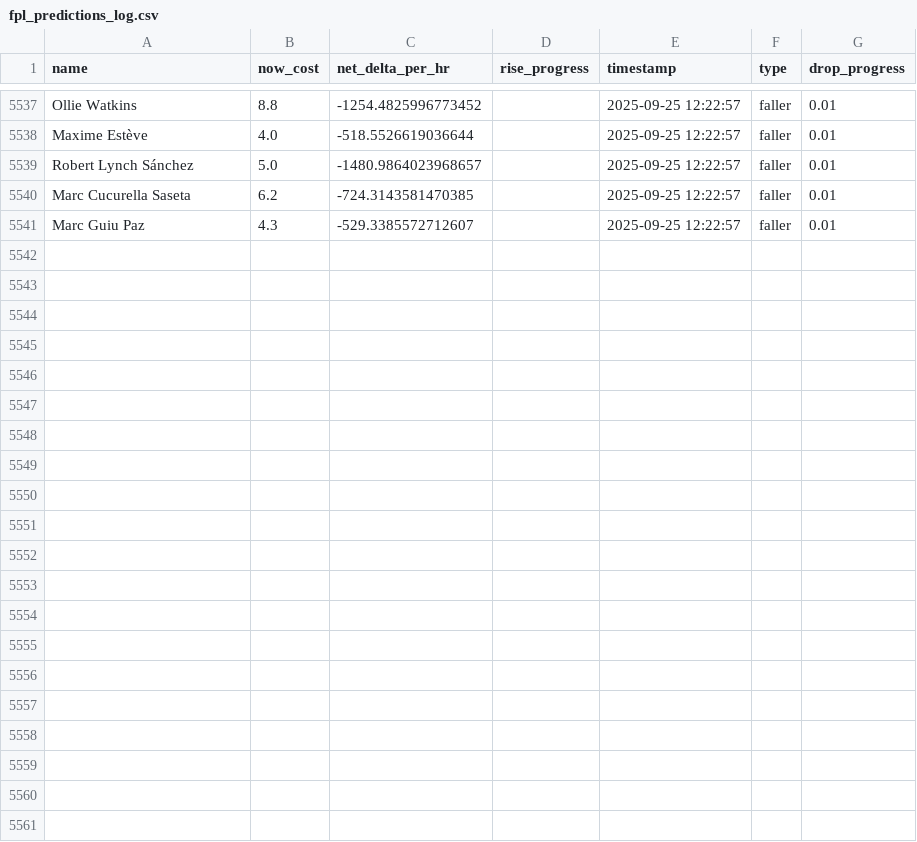
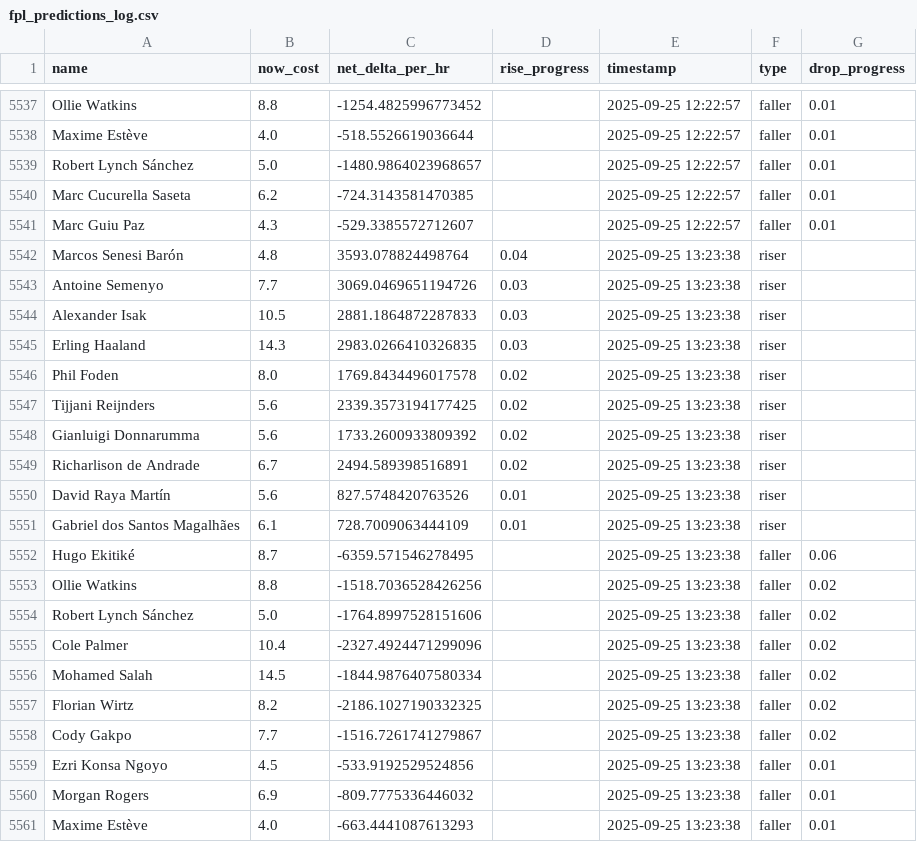
Before and after one commit to muhtasim-maleque/fpl-price-changes, a CSV file: fpl_predictions_log.csv, drawn as a sheet; only a part is shown, gaps mark what is left out.

```diff
--- a/fpl_predictions_log.csv
+++ b/fpl_predictions_log.csv
@@ -5541 +5541,21 @@ Marc Cucurella Saseta,6.2,-724.3143581470385,,2025-09-25 12:22:57,faller,0.01
 Marc Guiu Paz,4.3,-529.3385572712607,,2025-09-25 12:22:57,faller,0.01
+Marcos Senesi Barón,4.8,3593.078824498764,0.04,2025-09-25 13:23:38,riser,
+Antoine Semenyo,7.7,3069.0469651194726,0.03,2025-09-25 13:23:38,riser,
+Alexander Isak,10.5,2881.1864872287833,0.03,2025-09-25 13:23:38,riser,
+Erling Haaland,14.3,2983.0266410326835,0.03,2025-09-25 13:23:38,riser,
+Phil Foden,8.0,1769.8434496017578,0.02,2025-09-25 13:23:38,riser,
+Tijjani Reijnders,5.6,2339.3573194177425,0.02,2025-09-25 13:23:38,riser,
+Gianluigi Donnarumma,5.6,1733.2600933809392,0.02,2025-09-25 13:23:38,riser,
+Richarlison de Andrade,6.7,2494.589398516891,0.02,2025-09-25 13:23:38,riser,
+David Raya Martín,5.6,827.5748420763526,0.01,2025-09-25 13:23:38,riser,
+Gabriel dos Santos Magalhães,6.1,728.7009063444109,0.01,2025-09-25 13:23:38,riser,
+Hugo Ekitiké,8.7,-6359.571546278495,,2025-09-25 13:23:38,faller,0.06
+Ollie Watkins,8.8,-1518.7036528426256,,2025-09-25 13:23:38,faller,0.02
+Robert Lynch Sánchez,5.0,-1764.8997528151606,,2025-09-25 13:23:38,faller,0.02
+Cole Palmer,10.4,-2327.4924471299096,,2025-09-25 13:23:38,faller,0.02
+Mohamed Salah,14.5,-1844.9876407580334,,2025-09-25 13:23:38,faller,0.02
+Florian Wirtz,8.2,-2186.1027190332325,,2025-09-25 13:23:38,faller,0.02
+Cody Gakpo,7.7,-1516.7261741279867,,2025-09-25 13:23:38,faller,0.02
+Ezri Konsa Ngoyo,4.5,-533.9192529524856,,2025-09-25 13:23:38,faller,0.01
+Morgan Rogers,6.9,-809.7775336446032,,2025-09-25 13:23:38,faller,0.01
+Maxime Estève,4.0,-663.4441087613293,,2025-09-25 13:23:38,faller,0.01
```
Also changed, not shown: fpl_summary.csv.
